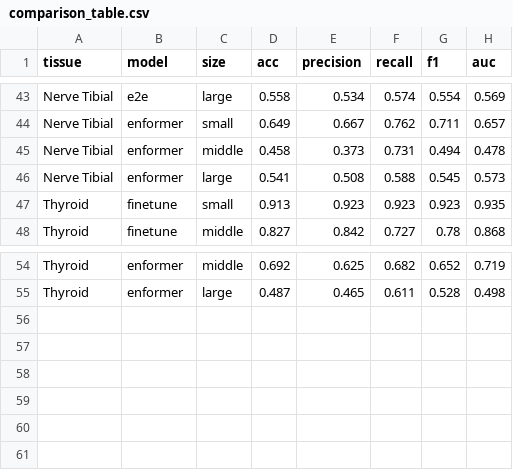
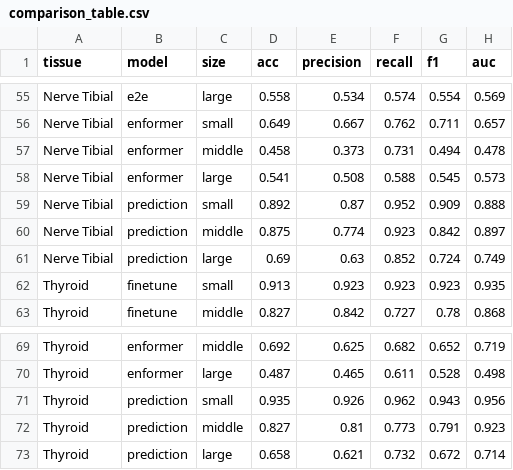
Before and after one commit to Liuzhe30/EMO, a CSV file: experiment/04-enformer-comparison/comparison_table.csv, drawn as a sheet; only a part is shown, gaps mark what is left out; the diff covers the shown part only.

Commit message:
update EMO-prediction result, GO enrichment and MS case

```diff
--- a/experiment/04-enformer-comparison/comparison_table.csv
+++ b/experiment/04-enformer-comparison/comparison_table.csv
@@ -46,2 +58,5 @@ Nerve Tibial,enformer,middle,0.458,0.373,0.731,0.494,0.478
 Nerve Tibial,enformer,large,0.541,0.508,0.588,0.545,0.573
+Nerve Tibial,prediction,small,0.892,0.87,0.952,0.909,0.888
+Nerve Tibial,prediction,middle,0.875,0.774,0.923,0.842,0.897
+Nerve Tibial,prediction,large,0.69,0.63,0.852,0.724,0.749
 Thyroid,finetune,small,0.913,0.923,0.923,0.923,0.935
@@ -55 +70,4 @@ Thyroid,enformer,middle,0.692,0.625,0.682,0.652,0.719
 Thyroid,enformer,large,0.487,0.465,0.611,0.528,0.498
+Thyroid,prediction,small,0.935,0.926,0.962,0.943,0.956
+Thyroid,prediction,middle,0.827,0.81,0.773,0.791,0.923
+Thyroid,prediction,large,0.658,0.621,0.732,0.672,0.714
```
Also changed, not shown: 12 added rows and 5 edited cells elsewhere in this file, 13 other files.
